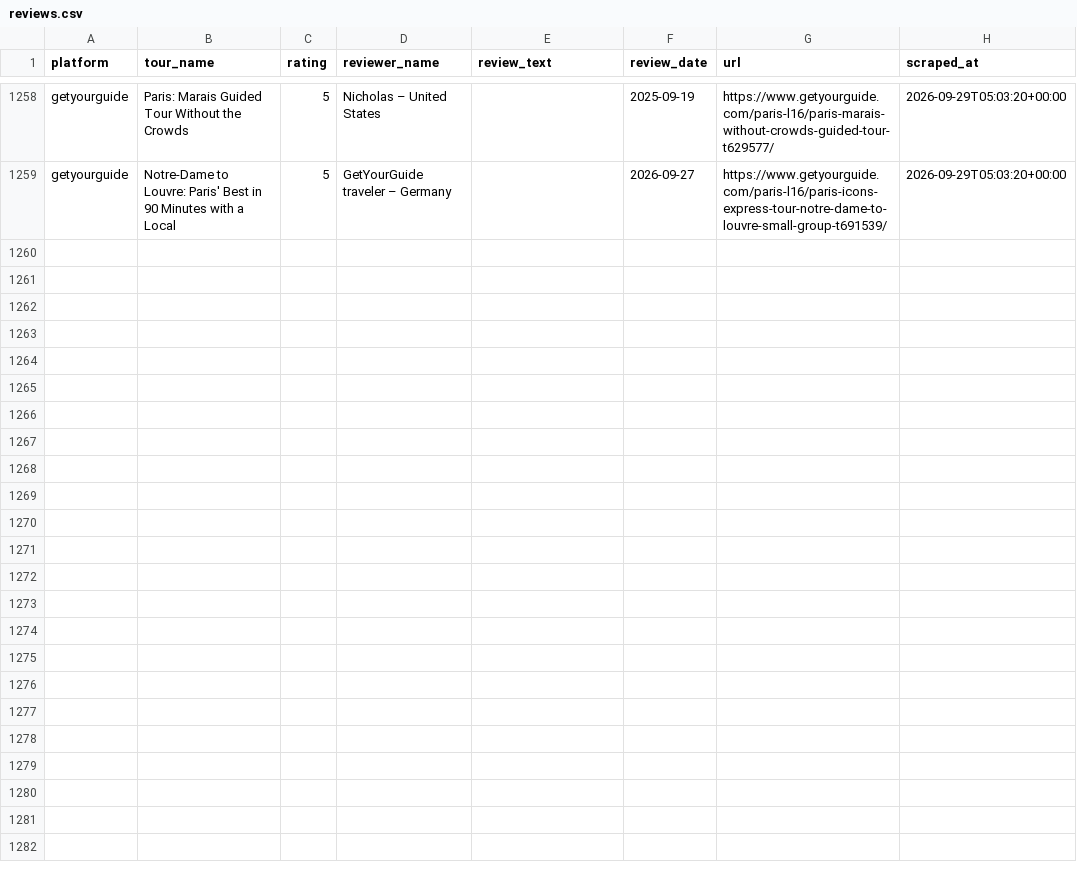
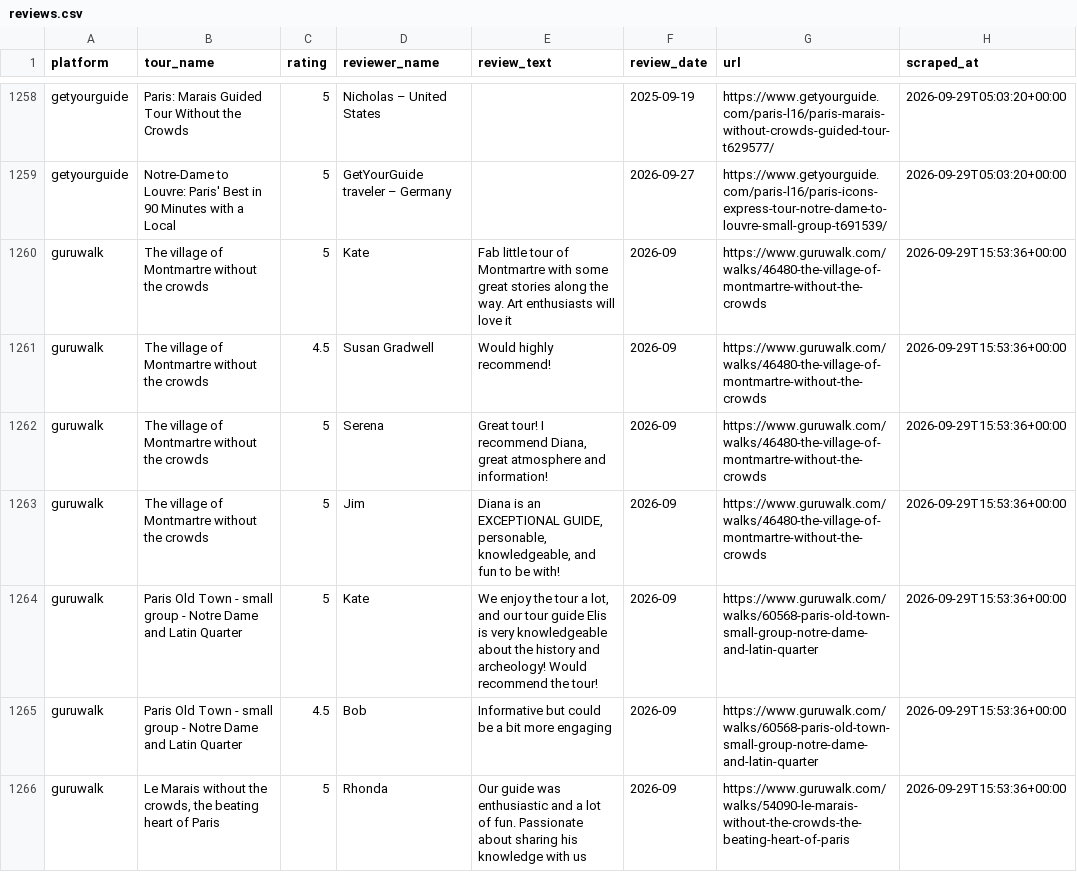
Before and after one commit to LR033/review-tracker-dw, a CSV file: data/reviews.csv, drawn as a sheet; only a part is shown, gaps mark what is left out; the diff names each change by its address in the sheet, - before the commit and + after, or states it on an @@ line.

```diff
--- a/data/reviews.csv
+++ b/data/reviews.csv
+row 1260: guruwalk | The village of Montmartre without the crowds | 5 | Kate | Fab little tour of Montmartre with some great stories along the way. Art enthusiasts will love it | 2026-09 | https://www.guruwalk.com/walks/46480-the-village-of-montmartre-without-the-crowds | 2026-09-29T15:53:36+00:00
+row 1261: guruwalk | The village of Montmartre without the crowds | 4.5 | Susan Gradwell | Would highly recommend! | 2026-09 | https://www.guruwalk.com/walks/46480-the-village-of-montmartre-without-the-crowds | 2026-09-29T15:53:36+00:00
+row 1262: guruwalk | The village of Montmartre without the crowds | 5 | Serena | Great tour! I recommend Diana, great atmosphere and information! | 2026-09 | https://www.guruwalk.com/walks/46480-the-village-of-montmartre-without-the-crowds | 2026-09-29T15:53:36+00:00
+row 1263: guruwalk | The village of Montmartre without the crowds | 5 | Jim | Diana is an EXCEPTIONAL GUIDE, personable, knowledgeable, and fun to be with! | 2026-09 | https://www.guruwalk.com/walks/46480-the-village-of-montmartre-without-the-crowds | 2026-09-29T15:53:36+00:00
+row 1264: guruwalk | Paris Old Town - small group - Notre Dame and Latin Quarter | 5 | Kate | We enjoy the tour a lot, and our tour guide Elis is very knowledgeable about the history and archeology! Would recommend the tour! | 2026-09 | https://www.guruwalk.com/walks/60568-paris-old-town-small-group-notre-dame-and-latin-quarter | 2026-09-29T15:53:36+00:00
+row 1265: guruwalk | Paris Old Town - small group - Notre Dame and Latin Quarter | 4.5 | Bob | Informative but could be a bit more engaging | 2026-09 | https://www.guruwalk.com/walks/60568-paris-old-town-small-group-notre-dame-and-latin-quarter | 2026-09-29T15:53:36+00:00
+row 1266: guruwalk | Le Marais without the crowds, the beating heart of Paris | 5 | Rhonda | Our guide was enthusiastic and a lot of fun. Passionate about sharing his knowledge with us | 2026-09 | https://www.guruwalk.com/walks/54090-le-marais-without-the-crowds-the-beating-heart-of-paris | 2026-09-29T15:53:36+00:00
```
